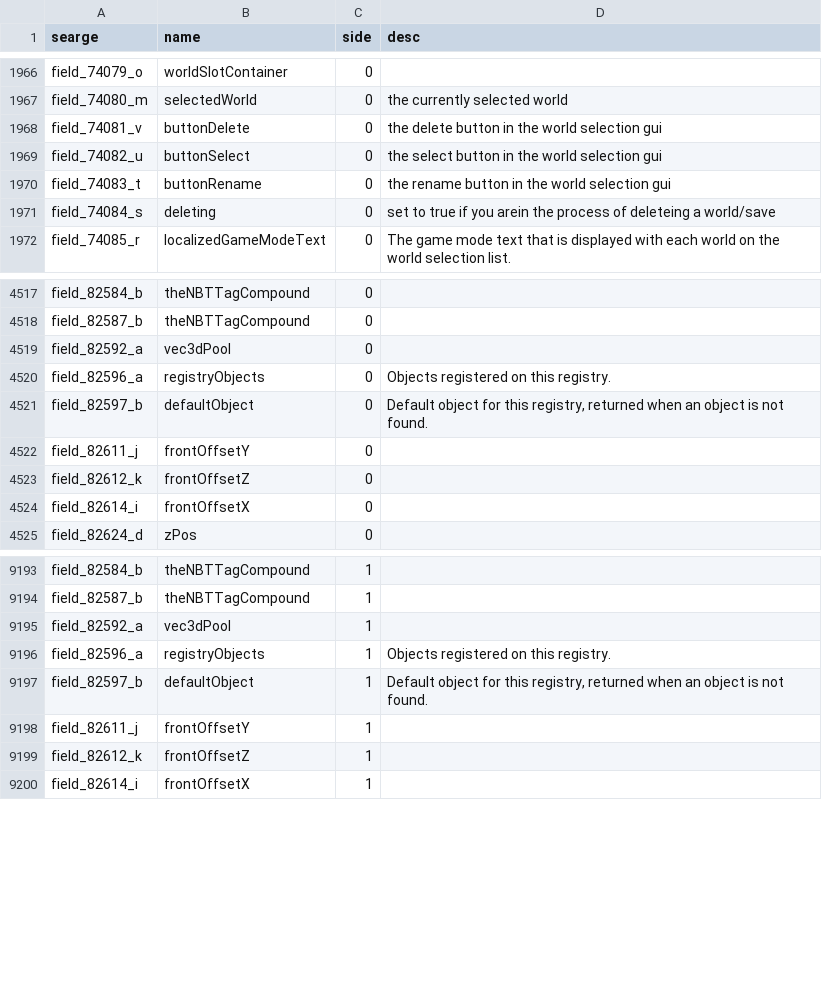
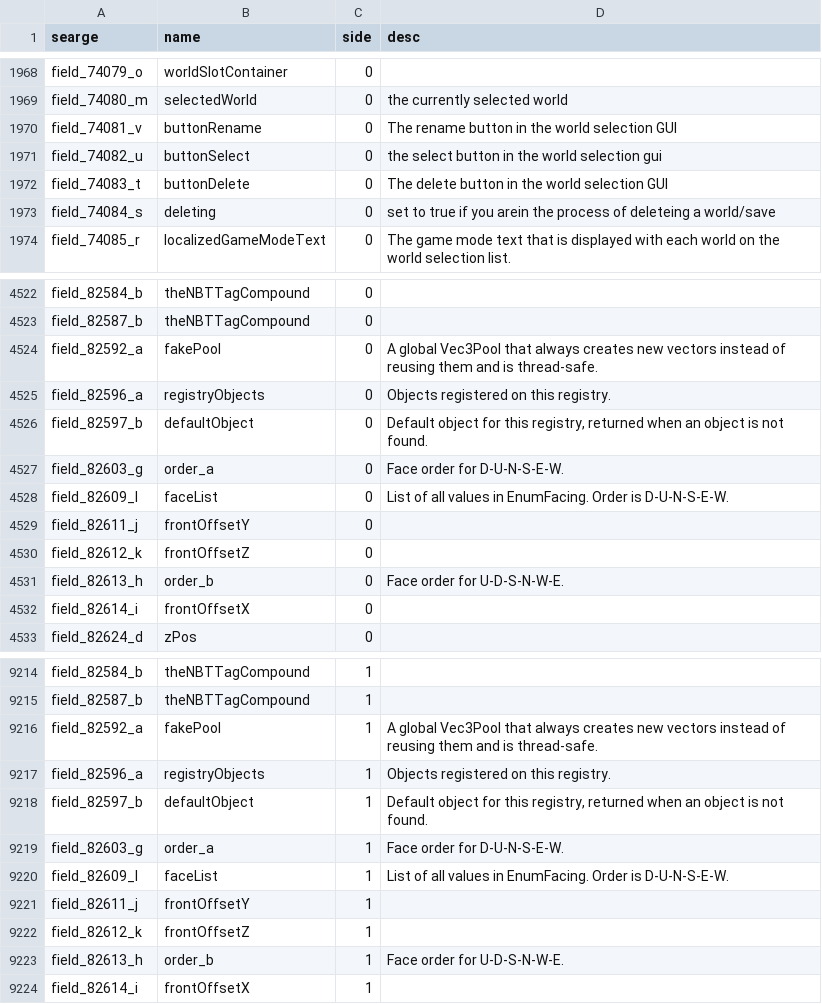
Before and after one commit to lel-amri/mcp-archive, a CSV file: conf/fields.csv, drawn as a sheet; only a part is shown, gaps mark what is left out; the diff covers the shown part only.

```diff
--- a/conf/fields.csv
+++ b/conf/fields.csv
@@ -1967,5 +1969,5 @@ field_74079_o,worldSlotContainer,0,
 field_74080_m,selectedWorld,0,the currently selected world
-field_74081_v,buttonDelete,0,the delete button in the world selection gui
+field_74081_v,buttonRename,0,The rename button in the world selection GUI
 field_74082_u,buttonSelect,0,the select button in the world selection gui
-field_74083_t,buttonRename,0,the rename button in the world selection gui
+field_74083_t,buttonDelete,0,The delete button in the world selection GUI
 field_74084_s,deleting,0,set to true if you arein the process of deleteing a world/save
@@ -4518,7 +4523,10 @@ field_82584_b,theNBTTagCompound,0,
 field_82587_b,theNBTTagCompound,0,
-field_82592_a,vec3dPool,0,
+field_82592_a,fakePool,0,A global Vec3Pool that always creates new vectors instead of reusing them and is thread-safe.
 field_82596_a,registryObjects,0,Objects registered on this registry.
 field_82597_b,defaultObject,0,"Default object for this registry, returned when an object is not found."
+field_82603_g,order_a,0,Face order for D-U-N-S-E-W.
+field_82609_l,faceList,0,List of all values in EnumFacing. Order is D-U-N-S-E-W.
 field_82611_j,frontOffsetY,0,
 field_82612_k,frontOffsetZ,0,
+field_82613_h,order_b,0,Face order for U-D-S-N-W-E.
 field_82614_i,frontOffsetX,0,
@@ -9194,7 +9215,10 @@ field_82584_b,theNBTTagCompound,1,
 field_82587_b,theNBTTagCompound,1,
-field_82592_a,vec3dPool,1,
+field_82592_a,fakePool,1,A global Vec3Pool that always creates new vectors instead of reusing them and is thread-safe.
 field_82596_a,registryObjects,1,Objects registered on this registry.
 field_82597_b,defaultObject,1,"Default object for this registry, returned when an object is not found."
+field_82603_g,order_a,1,Face order for D-U-N-S-E-W.
+field_82609_l,faceList,1,List of all values in EnumFacing. Order is D-U-N-S-E-W.
 field_82611_j,frontOffsetY,1,
 field_82612_k,frontOffsetZ,1,
+field_82613_h,order_b,1,Face order for U-D-S-N-W-E.
 field_82614_i,frontOffsetX,1,
```
Also changed, not shown: 26 added rows and 40 edited cells elsewhere in this file, 15 other files.
